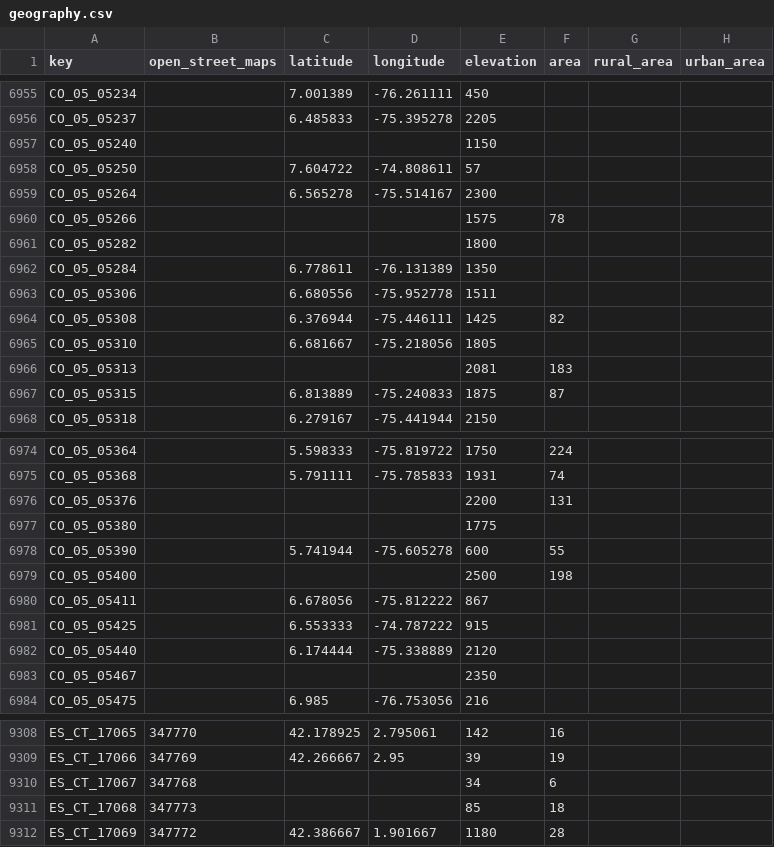
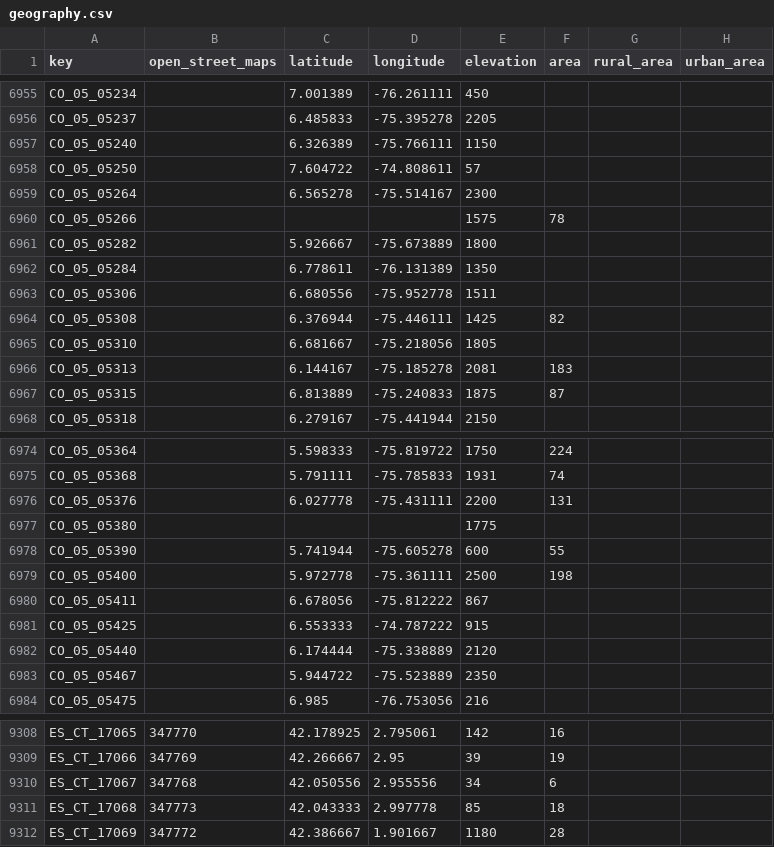
Before and after one commit to joebud/covid-19-analyses, a CSV file: data/gcp/geography.csv, drawn as a sheet; only a part is shown, gaps mark what is left out; the diff covers the shown part only.

```diff
--- a/data/gcp/geography.csv
+++ b/data/gcp/geography.csv
@@ -6956,3 +6956,3 @@ CO_05_05234,,7.001389,-76.261111,450,,,
 CO_05_05237,,6.485833,-75.395278,2205,,,
-CO_05_05240,,,,1150,,,
+CO_05_05240,,6.326389,-75.766111,1150,,,
 CO_05_05250,,7.604722,-74.808611,57,,,
@@ -6960,3 +6960,3 @@ CO_05_05264,,6.565278,-75.514167,2300,,,
 CO_05_05266,,,,1575,78,,
-CO_05_05282,,,,1800,,,
+CO_05_05282,,5.926667,-75.673889,1800,,,
 CO_05_05284,,6.778611,-76.131389,1350,,,
@@ -6965,3 +6965,3 @@ CO_05_05308,,6.376944,-75.446111,1425,82,,
 CO_05_05310,,6.681667,-75.218056,1805,,,
-CO_05_05313,,,,2081,183,,
+CO_05_05313,,6.144167,-75.185278,2081,183,,
 CO_05_05315,,6.813889,-75.240833,1875,87,,
@@ -6975,6 +6975,6 @@ CO_05_05364,,5.598333,-75.819722,1750,224,,
 CO_05_05368,,5.791111,-75.785833,1931,74,,
-CO_05_05376,,,,2200,131,,
+CO_05_05376,,6.027778,-75.431111,2200,131,,
 CO_05_05380,,,,1775,,,
 CO_05_05390,,5.741944,-75.605278,600,55,,
-CO_05_05400,,,,2500,198,,
+CO_05_05400,,5.972778,-75.361111,2500,198,,
 CO_05_05411,,6.678056,-75.812222,867,,,
@@ -6982,3 +6982,3 @@ CO_05_05425,,6.553333,-74.787222,915,,,
 CO_05_05440,,6.174444,-75.338889,2120,,,
-CO_05_05467,,,,2350,,,
+CO_05_05467,,5.944722,-75.523889,2350,,,
 CO_05_05475,,6.985,-76.753056,216,,,
@@ -9309,4 +9309,4 @@ ES_CT_17065,347770,42.178925,2.795061,142,16,,
 ES_CT_17066,347769,42.266667,2.95,39,19,,
-ES_CT_17067,347768,,,34,6,,
-ES_CT_17068,347773,,,85,18,,
+ES_CT_17067,347768,42.050556,2.955556,34,6,,
+ES_CT_17068,347773,42.043333,2.997778,85,18,,
 ES_CT_17069,347772,42.386667,1.901667,1180,28,,
```
Also changed, not shown: 171 edited cells elsewhere in this file, data/time_series_covid19_confirmed_global.csv, data/time_series_covid19_deaths_global.csv, 19 other files.
